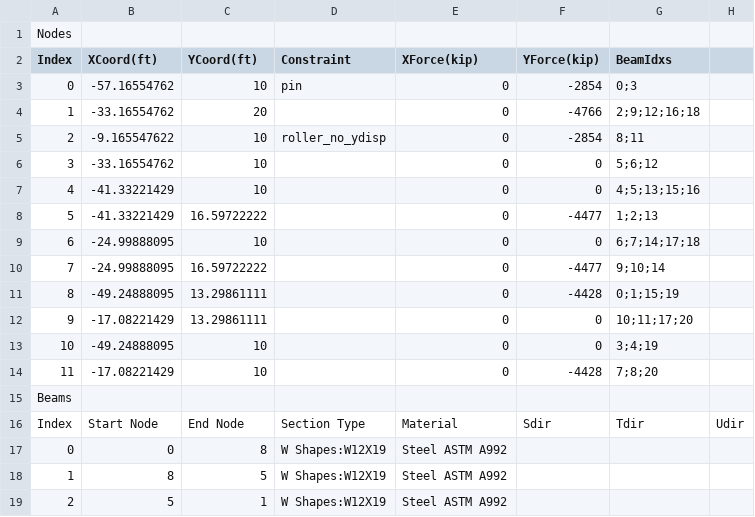
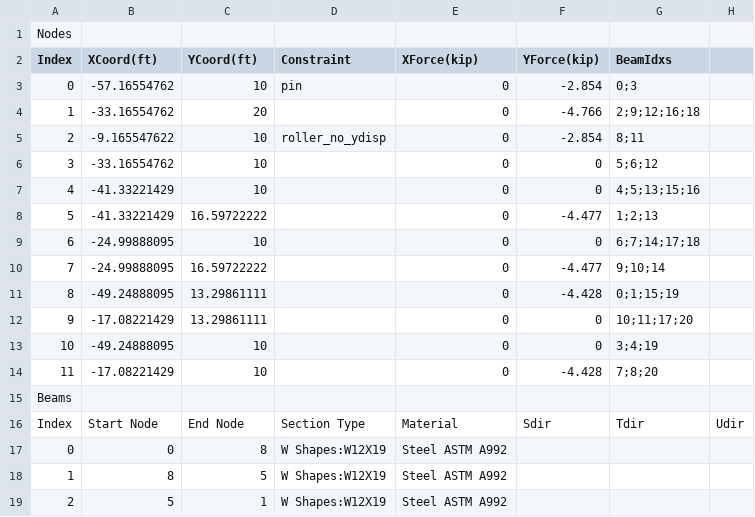
Before and after one commit to abrock02/Project-2-final, a CSV file: CSV_Files/Modified_Fan_Six_Panel.csv, drawn as a sheet; only a part is shown.

```diff
--- a/CSV_Files/Modified_Fan_Six_Panel.csv
+++ b/CSV_Files/Modified_Fan_Six_Panel.csv
@@ -2,14 +2,14 @@ Nodes ,,,,,,,
 Index,XCoord(ft),YCoord(ft),Constraint,XForce(kip),YForce(kip),BeamIdxs,
-0,-57.16554762,10,pin,0,-2854,0;3,
-1,-33.16554762,20,,0,-4766,2;9;12;16;18,
-2,-9.165547622,10,roller_no_ydisp,0,-2854,8;11,
+0,-57.16554762,10,pin,0,-2.854,0;3,
+1,-33.16554762,20,,0,-4.766,2;9;12;16;18,
+2,-9.165547622,10,roller_no_ydisp,0,-2.854,8;11,
 3,-33.16554762,10,,0,0,5;6;12,
 4,-41.33221429,10,,0,0,4;5;13;15;16,
-5,-41.33221429,16.59722222,,0,-4477,1;2;13,
+5,-41.33221429,16.59722222,,0,-4.477,1;2;13,
 6,-24.99888095,10,,0,0,6;7;14;17;18,
-7,-24.99888095,16.59722222,,0,-4477,9;10;14,
-8,-49.24888095,13.29861111,,0,-4428,0;1;15;19,
+7,-24.99888095,16.59722222,,0,-4.477,9;10;14,
+8,-49.24888095,13.29861111,,0,-4.428,0;1;15;19,
 9,-17.08221429,13.29861111,,0,0,10;11;17;20,
 10,-49.24888095,10,,0,0,3;4;19,
-11,-17.08221429,10,,0,-4428,7;8;20,
+11,-17.08221429,10,,0,-4.428,7;8;20,
 Beams,,,,,,,
```
Also changed, not shown: CSV_Files/Gabled_Howe_Eight_Panel.csv, CSV_Files/Scissor_Truss_Eight_Panel.csv.
